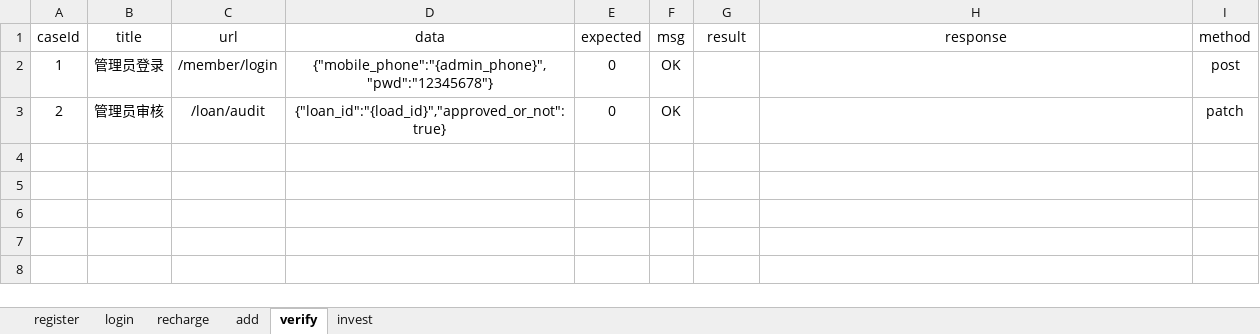
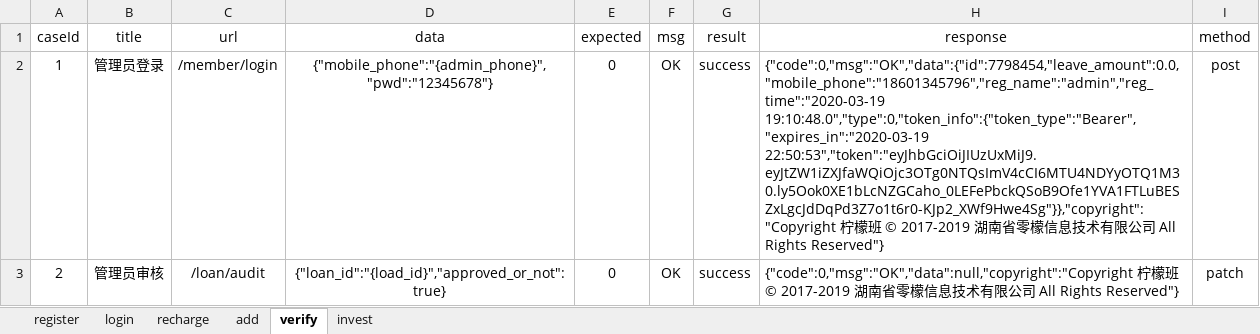
Before and after one commit to yhusr/pythonWorkspace3.17, an Excel workbook: data/excelcases.xlsx, sheet verify, drawn as a sheet; values as stored, in another font and other column widths than the file's, no borders; the diff names each change by its address in the sheet, - before the commit and + after, or states it on an @@ line.

```diff
--- a/data/excelcases.xlsx (sheet verify)
+++ b/data/excelcases.xlsx (sheet verify)
-G2:G3 (result): (empty)
+G2:G3 (result): success
-H2 (response): (empty)
+H2 (response): {"code":0,"msg":"OK","data":{"id":7798454,"leave_amount":0.0,"mobile_phone":"18601345796","reg_name":"admin","reg_time":"2020-03-19 19:10:48.0","type":0,"token_info":{"token_type":"Bearer","expires_in":"2020-03-19 22:50:53","token":"eyJhbGciOiJIUzUxMiJ9.eyJtZW1iZXJfaWQiOjc3OTg0NTQsImV4cCI6MTU4NDYyOTQ1M30.ly5Ook0XE1bLcNZGCaho_0LEFePbckQSoB9Ofe1YVA1FTLuBESZxLgcJdDqPd3Z7o1t6r0-KJp2_XWf9Hwe4Sg"}},"copyright":"Copyright 柠檬班 © 2017-2019 湖南省零檬信息技术有限公司 All Rights Reserved"}
-H3 (response): (empty)
+H3 (response): {"code":0,"msg":"OK","data":null,"copyright":"Copyright 柠檬班 © 2017-2019 湖南省零檬信息技术有限公司 All Rights Reserved"}
```
Also changed, not shown: sheet add, sheet recharge, sheet invest, sheet login, sheet register, 23 other files.
